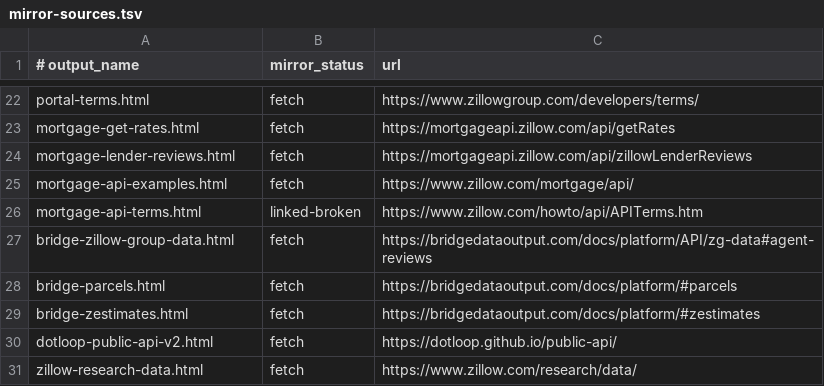
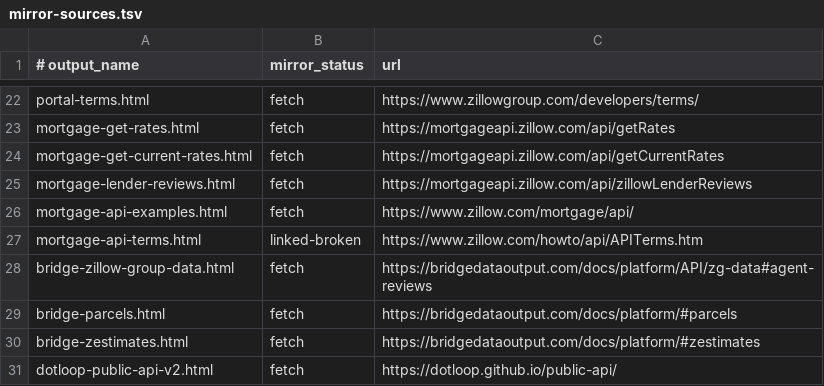
Before and after one commit to isomorphisms/az, a TSV file: docs/zillow/mirror-sources.tsv, drawn as a sheet; only a part is shown, gaps mark what is left out; the shorter side is filled out with more unchanged rows.

Commit message:
Mirror current Zillow mortgage rates reference

```diff
--- a/docs/zillow/mirror-sources.tsv
+++ b/docs/zillow/mirror-sources.tsv
@@ -23,2 +23,3 @@ portal-terms.html	fetch	https://www.zillowgroup.com/developers/terms/
 mortgage-get-rates.html	fetch	https://mortgageapi.zillow.com/api/getRates
+mortgage-get-current-rates.html	fetch	https://mortgageapi.zillow.com/api/getCurrentRates
 mortgage-lender-reviews.html	fetch	https://mortgageapi.zillow.com/api/zillowLenderReviews
```
